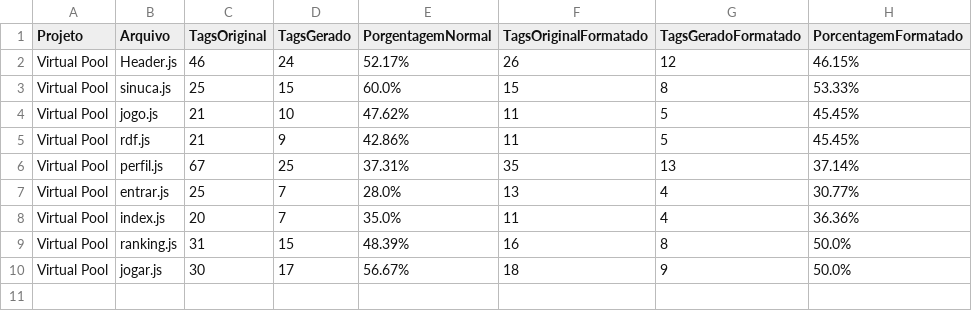
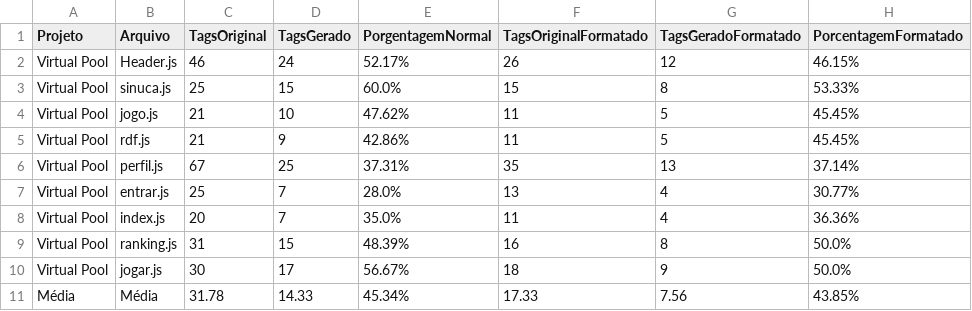
Before and after one commit to pedrohbh/Validacao-Mestrado-Automatizador, a CSV file: output.csv, drawn as a sheet.

Commit message:
Adição das variáveis de média - parte 4

```diff
--- a/output.csv
+++ b/output.csv
@@ -10 +10,2 @@ Virtual Pool,ranking.js,31,15,48.39%,16,8,50.0%
 Virtual Pool,jogar.js,30,17,56.67%,18,9,50.0%
+Média,Média,31.78,14.33,45.34%,17.33,7.56,43.85%
```
Also changed, not shown: 1 other file.
